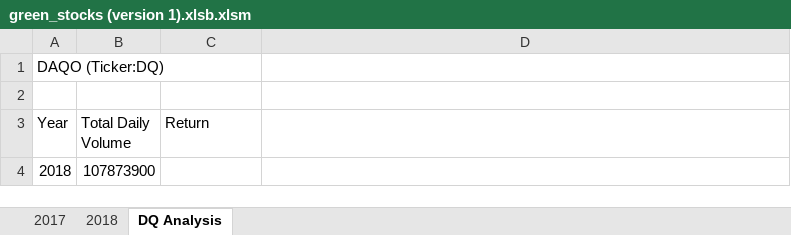
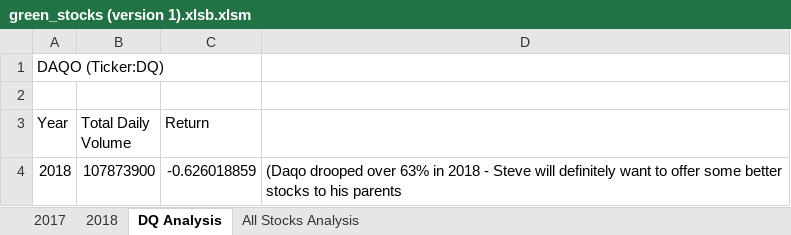
Before and after one commit to MeganHarpring/stock-analysis, an Excel workbook: green_stocks (version 1).xlsb.xlsm, sheet DQ Analysis, drawn as a sheet; values as stored, in another font and other column widths than the file's, no borders; the diff names each change by its address in the sheet, - before the commit and + after, or states it on an @@ line.

Commit message:
All Stocks Analysis
Did an All Stocks Analysis and used Nested Loops.

```diff
--- a/green_stocks (version 1).xlsb.xlsm (sheet DQ Analysis)
+++ b/green_stocks (version 1).xlsb.xlsm (sheet DQ Analysis)
+sheet tab: All Stocks Analysis
-C4 (Return): (empty)
+C4 (Return): -0.626018859
-D4: (empty)
+D4: (Daqo drooped over 63% in 2018 - Steve will definitely want to offer some better stocks to his parents
```
